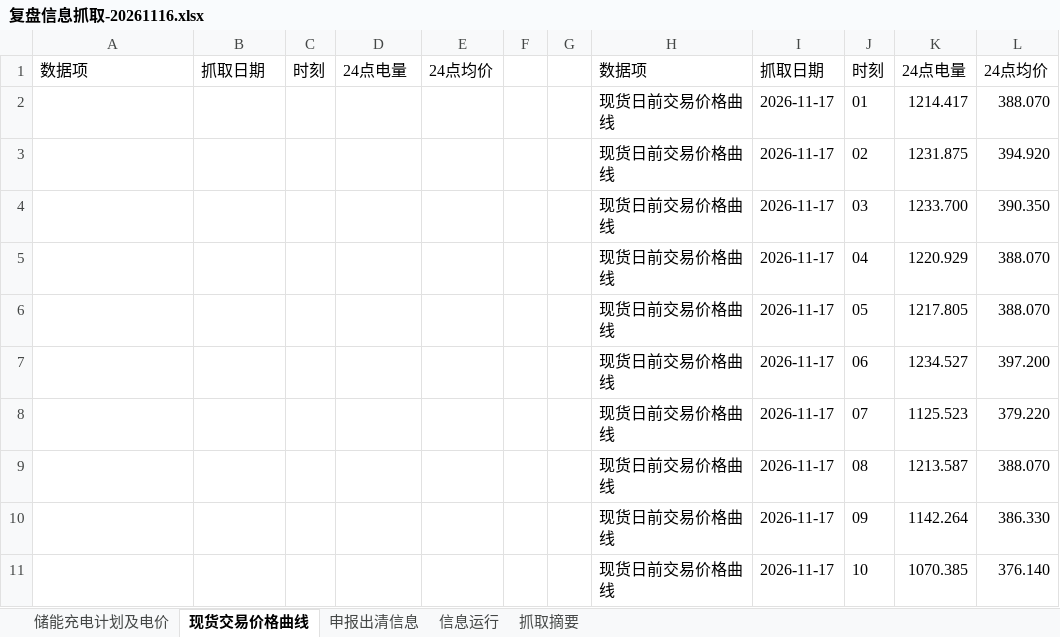
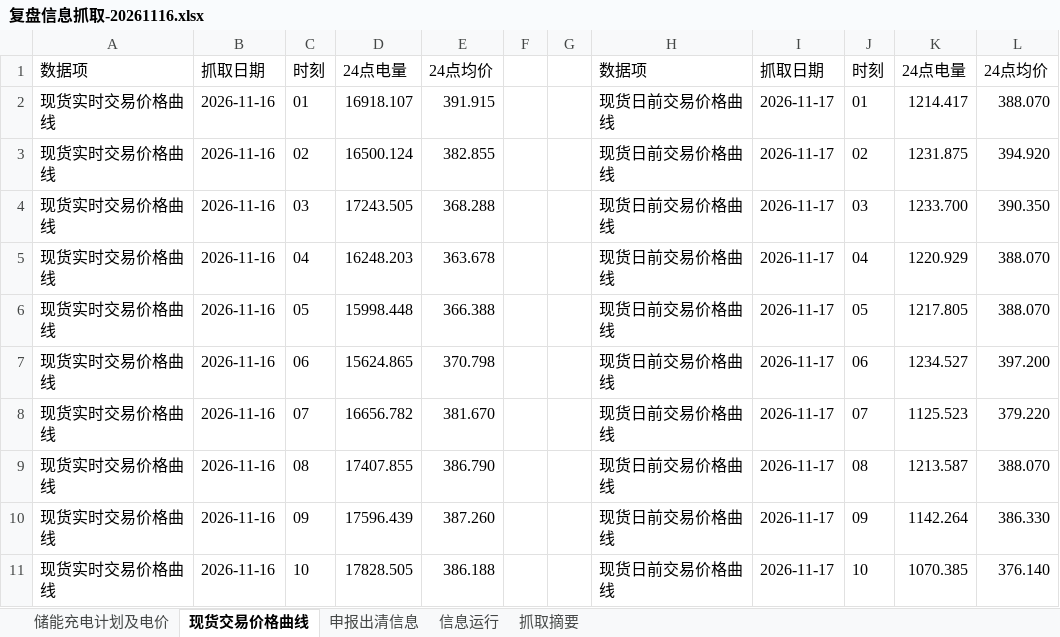
Before and after one commit to arliu633-glitch/hb-price-chart-public, an Excel workbook: review-results/复盘信息抓取-20261116.xlsx, sheet 现货交易价格曲线, drawn as a sheet; only a part is shown; values as stored, in another font and other column widths than the file's, no borders; the diff covers the shown part only; the diff names each change by its address in the sheet, - before the commit and + after, or states it on an @@ line.

```diff
--- a/review-results/复盘信息抓取-20261116.xlsx (sheet 现货交易价格曲线)
+++ b/review-results/复盘信息抓取-20261116.xlsx (sheet 现货交易价格曲线)
-A2:A11: (empty)
+A2:A11: 现货实时交易价格曲线
-B2:B11: (empty)
+B2:B11: 2026-11-16
-C2: (empty)
+C2: 01
-D2: (empty)
+D2: 16918.107
-E2: (empty)
+E2: 391.915
-C3: (empty)
+C3: 02
-D3: (empty)
+D3: 16500.124
-E3: (empty)
+E3: 382.855
-C4: (empty)
+C4: 03
-D4: (empty)
+D4: 17243.505
-E4: (empty)
+E4: 368.288
-C5: (empty)
+C5: 04
-D5: (empty)
+D5: 16248.203
-E5: (empty)
+E5: 363.678
-C6: (empty)
+C6: 05
-D6: (empty)
+D6: 15998.448
-E6: (empty)
+E6: 366.388
-C7: (empty)
+C7: 06
-D7: (empty)
+D7: 15624.865
-E7: (empty)
+E7: 370.798
-C8: (empty)
+C8: 07
-D8: (empty)
+D8: 16656.782
-E8: (empty)
+E8: 381.670
-C9: (empty)
+C9: 08
-D9: (empty)
+D9: 17407.855
-E9: (empty)
+E9: 386.790
-C10: (empty)
+C10: 09
-D10: (empty)
+D10: 17596.439
-E10: (empty)
+E10: 387.260
-C11: (empty)
+C11: 10
-D11: (empty)
+D11: 17828.505
-E11: (empty)
+E11: 386.188
```
Also changed, not shown: 70 edited cells elsewhere in this sheet, sheet 抓取摘要, 3 other files.
